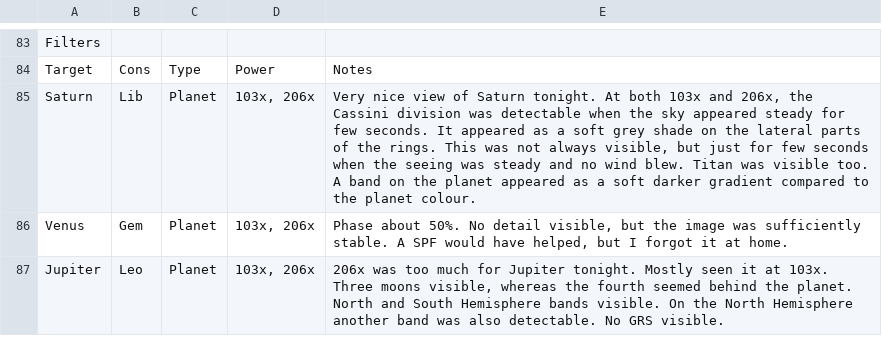
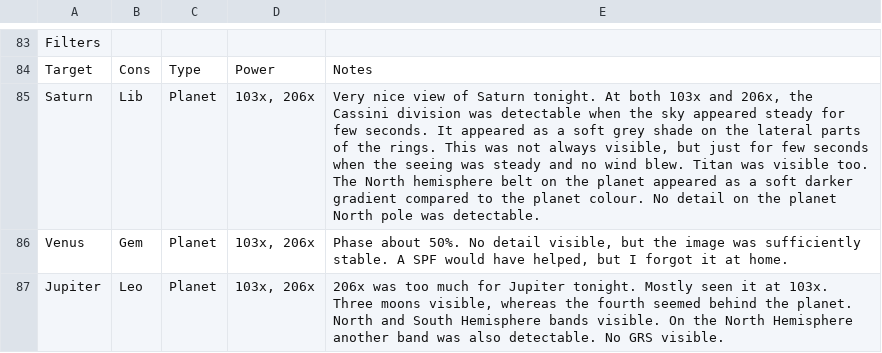
Before and after one commit to pdp10/AstroJournal, a TSV file: tsv_reports/observation_log_current.tsv, drawn as a sheet; only a part is shown, gaps mark what is left out; the diff covers the shown part only.

Commit message:
uploaded last observation

```diff
--- a/tsv_reports/observation_log_current.tsv
+++ b/tsv_reports/observation_log_current.tsv
@@ -84,3 +84,3 @@ Filters
 Target	Cons	Type	Power	Notes
-Saturn	Lib	Planet	103x, 206x	Very nice view of Saturn tonight. At both 103x and 206x, the Cassini division was detectable when the sky appeared steady for few seconds. It appeared as a soft grey shade on the lateral parts of the rings. This was not always visible, but just for few seconds when the seeing was steady and no wind blew. Titan was visible too. A band on the planet appeared as a soft darker gradient compared to the planet colour.
+Saturn	Lib	Planet	103x, 206x	Very nice view of Saturn tonight. At both 103x and 206x, the Cassini division was detectable when the sky appeared steady for few seconds. It appeared as a soft grey shade on the lateral parts of the rings. This was not always visible, but just for few seconds when the seeing was steady and no wind blew. Titan was visible too. The North hemisphere belt on the planet appeared as a soft darker gradient compared to the planet colour. No detail on the planet North pole was detectable.
 Venus	Gem	Planet	103x, 206x	Phase about 50%. No detail visible, but the image was sufficiently stable. A SPF would have helped, but I forgot it at home.
```
Also changed, not shown: 6 edited cells elsewhere in this file, 21 other files.
